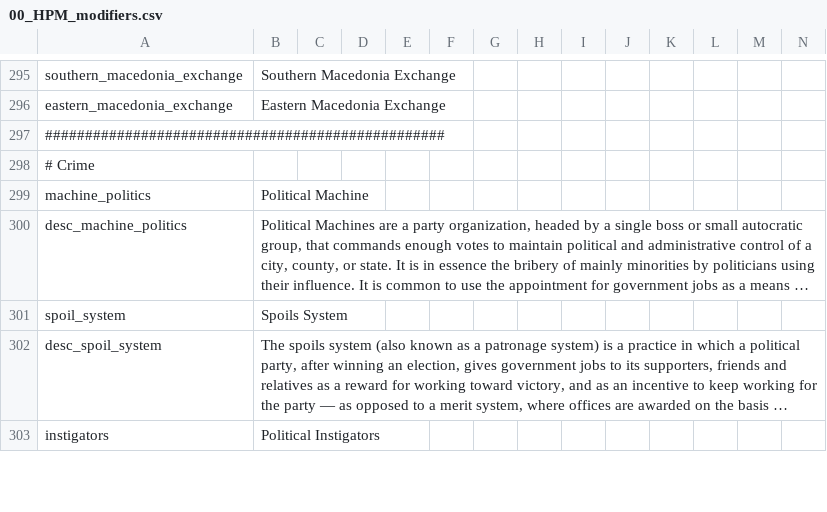
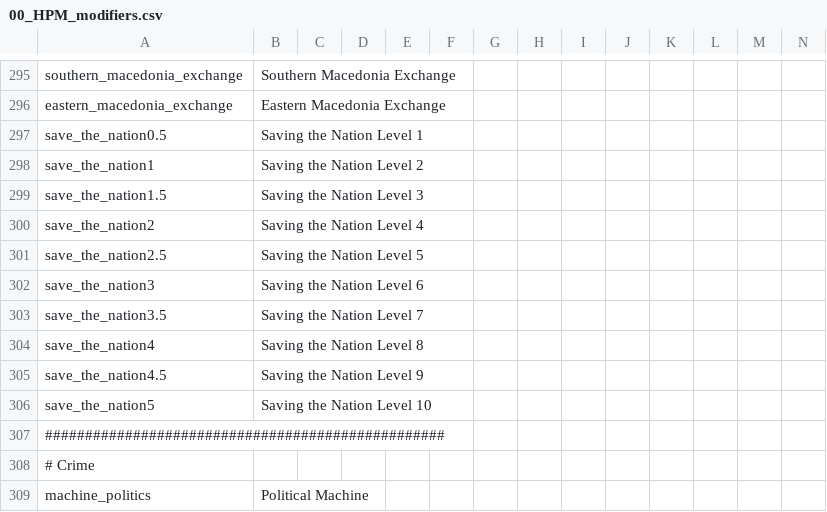
Before and after one commit to Liegnitz/Historical-Project-Mod-overhaul, a CSV file: localisation/00_HPM_modifiers.csv, drawn as a sheet; only a part is shown, gaps mark what is left out; the shorter side is filled out with more unchanged rows; long unchanged cells end in ….

```diff
--- a/localisation/00_HPM_modifiers.csv
+++ b/localisation/00_HPM_modifiers.csv
@@ -296,2 +296,12 @@ southern_macedonia_exchange;Southern Macedonia Exchange;;;;;;;;;;;;;
 eastern_macedonia_exchange;Eastern Macedonia Exchange;;;;;;;;;;;;;
+save_the_nation0.5;Saving the Nation Level 1;;;;;;;;;;;;;
+save_the_nation1;Saving the Nation Level 2;;;;;;;;;;;;;
+save_the_nation1.5;Saving the Nation Level 3;;;;;;;;;;;;;
+save_the_nation2;Saving the Nation Level 4;;;;;;;;;;;;;
+save_the_nation2.5;Saving the Nation Level 5;;;;;;;;;;;;;
+save_the_nation3;Saving the Nation Level 6;;;;;;;;;;;;;
+save_the_nation3.5;Saving the Nation Level 7;;;;;;;;;;;;;
+save_the_nation4;Saving the Nation Level 8;;;;;;;;;;;;;
+save_the_nation4.5;Saving the Nation Level 9;;;;;;;;;;;;;
+save_the_nation5;Saving the Nation Level 10;;;;;;;;;;;;;
 ##################################################;;;;;;;;;;;;;;
```
Also changed, not shown: localisation/00_HPM_map.csv, 2 other files.
